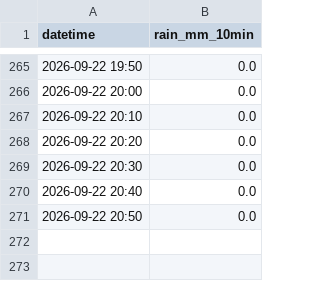
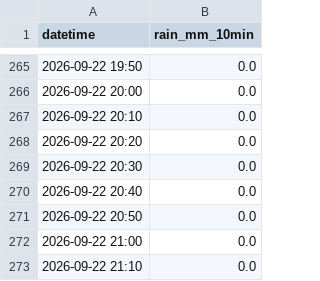
Before and after one commit to surveyhisyu/river-realtime-scraper, a CSV file: data/双六岳/双六岳-2026-09-21.csv, drawn as a sheet; only a part is shown, gaps mark what is left out; the diff names each change by its address in the sheet, - before the commit and + after, or states it on an @@ line.

```diff
--- a/data/双六岳/双六岳-2026-09-21.csv
+++ b/data/双六岳/双六岳-2026-09-21.csv
+row 272: 2026-09-22 21:00 | 0.0
+row 273: 2026-09-22 21:10 | 0.0
```
Also changed, not shown: data/下佐谷/下佐谷-2026-09-21.csv, data/中尾/中尾-2026-09-21.csv, 7 other files.
